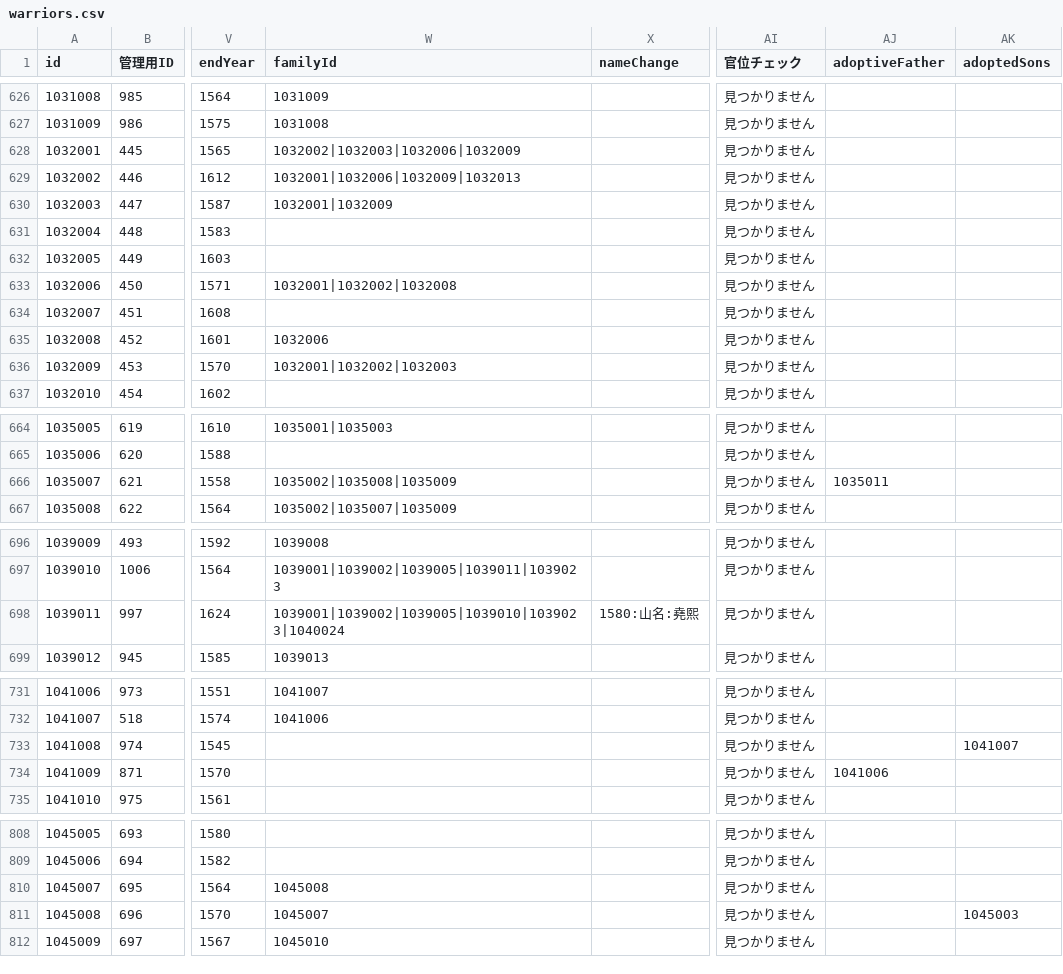
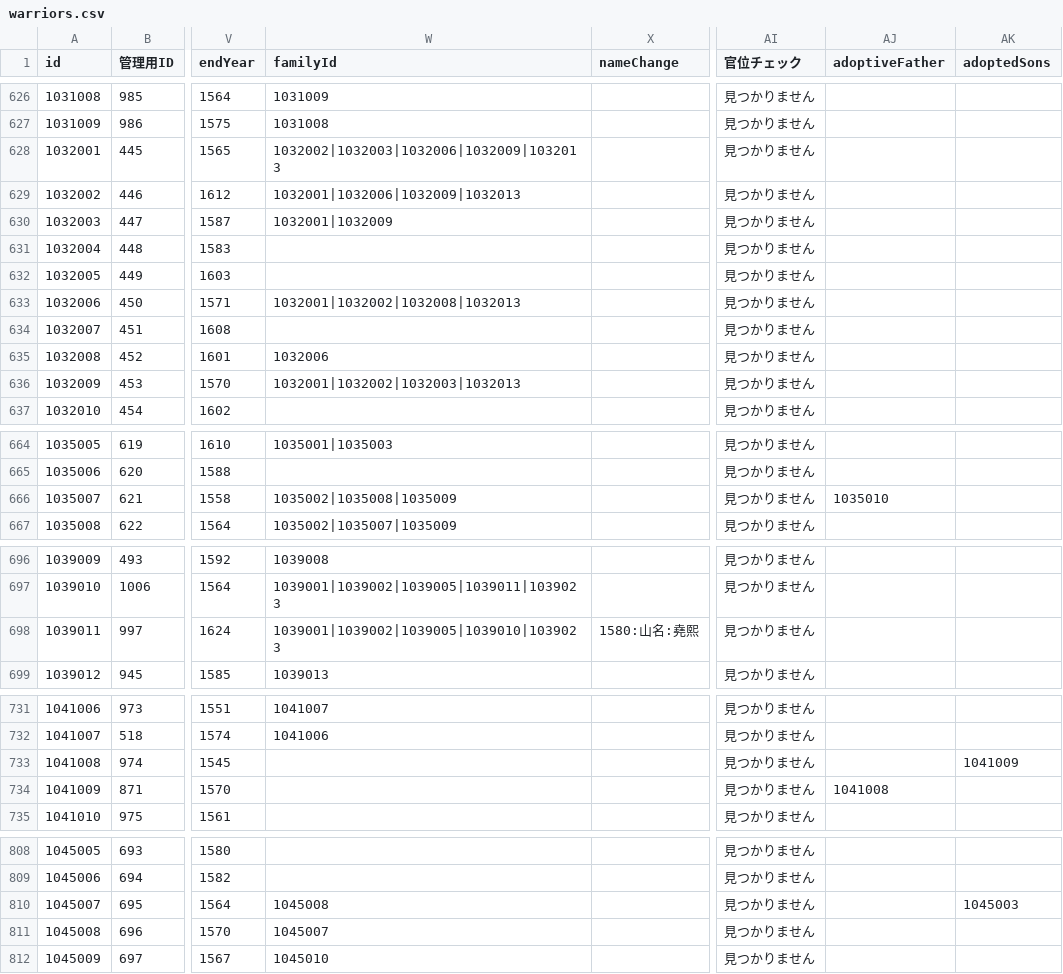
Before and after one commit to actrsys/sengoku-hadou, a CSV file: data/scenarios/1560_okehazama/warriors.csv, drawn as a sheet; only a part is shown, gaps mark what is left out; the diff covers the shown part only; the diff names each change by its address in the sheet, - before the commit and + after, or states it on an @@ line.

```diff
--- a/data/scenarios/1560_okehazama/warriors.csv
+++ b/data/scenarios/1560_okehazama/warriors.csv
-W628 (familyId): 1032002|1032003|1032006|1032009
+W628 (familyId): 1032002|1032003|1032006|1032009|1032013
-W633 (familyId): 1032001|1032002|1032008
+W633 (familyId): 1032001|1032002|1032008|1032013
-W636 (familyId): 1032001|1032002|1032003
+W636 (familyId): 1032001|1032002|1032003|1032013
-AJ666 (adoptiveFather): 1035011
+AJ666 (adoptiveFather): 1035010
-W698 (familyId): 1039001|1039002|1039005|1039010|1039023|1040024
+W698 (familyId): 1039001|1039002|1039005|1039010|1039023
-AK733 (adoptedSons): 1041007
+AK733 (adoptedSons): 1041009
-AJ734 (adoptiveFather): 1041006
+AJ734 (adoptiveFather): 1041008
-AK810 (adoptedSons): (empty)
+AK810 (adoptedSons): 1045003
-AK811 (adoptedSons): 1045003
+AK811 (adoptedSons): (empty)
```
Also changed, not shown: 6 moved rows and 6 edited cells elsewhere in this file.
